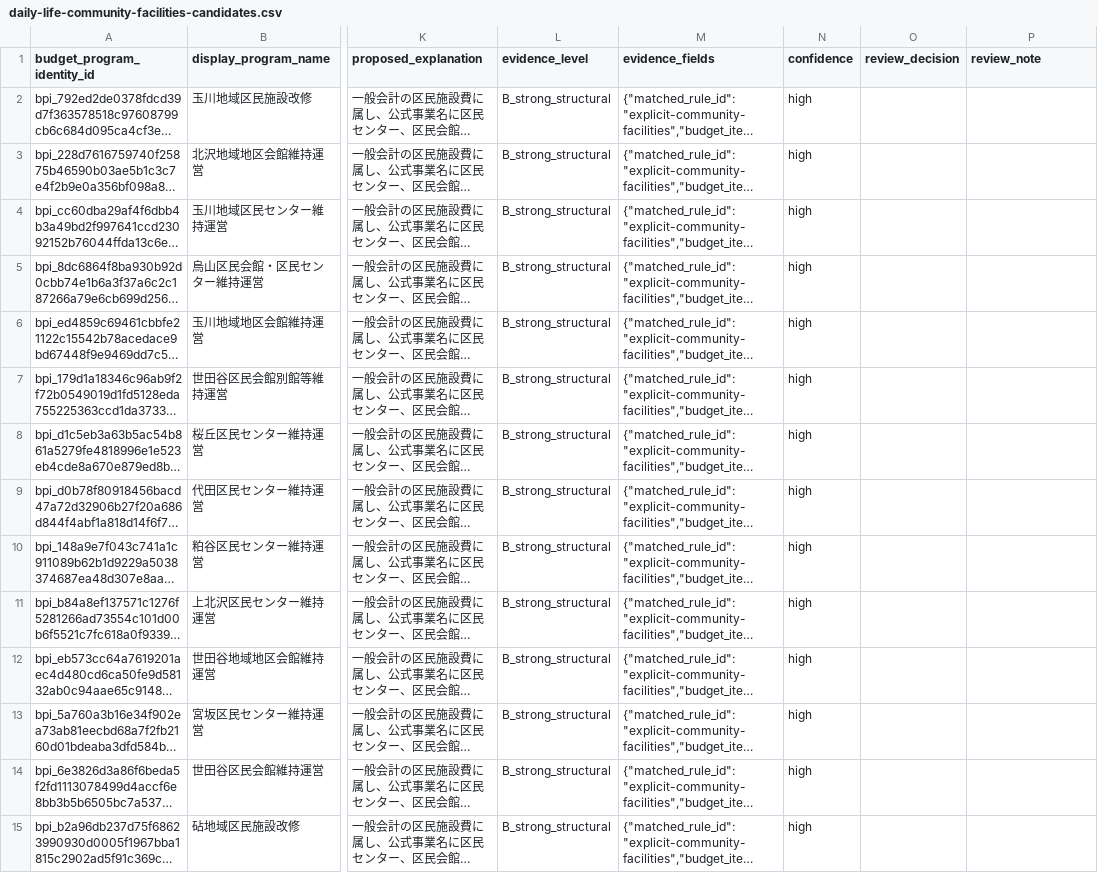
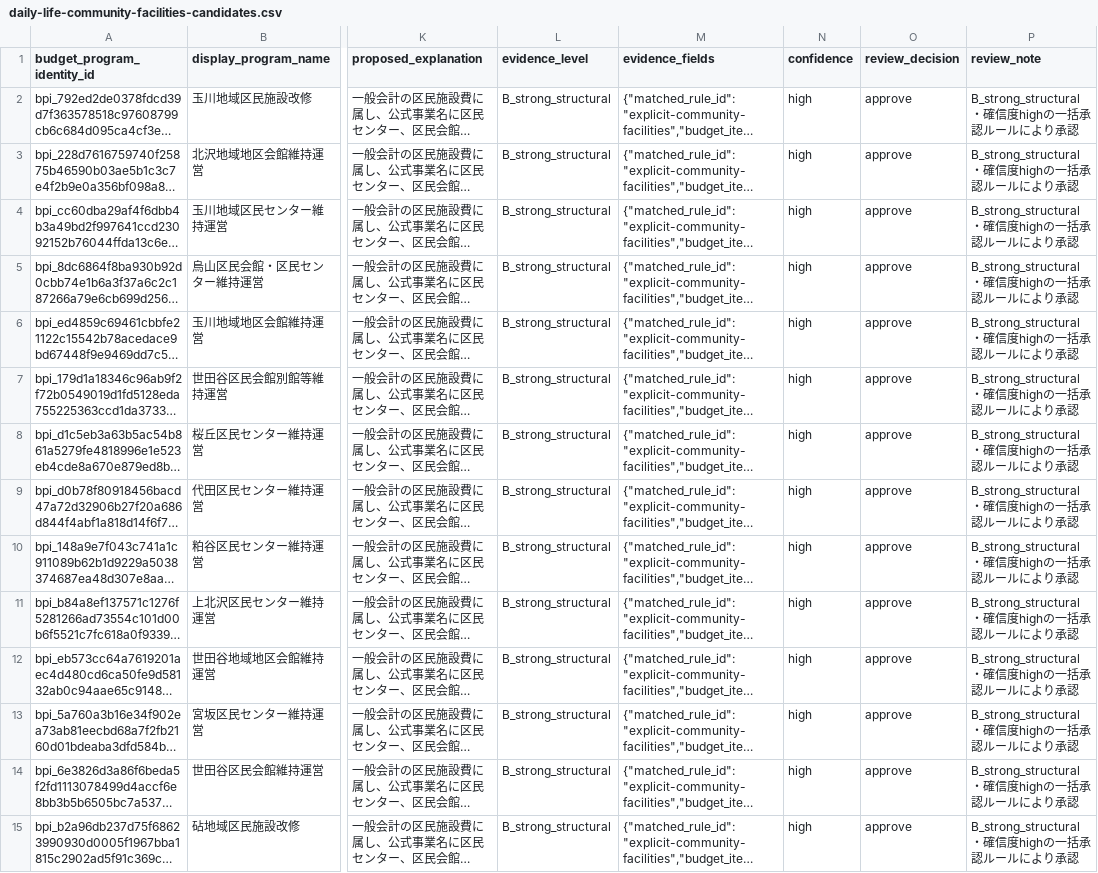
Before and after one commit to ogukazu7627-sys/setagaya-mirai-gikai, a CSV file: data/budget/editorial/review/daily-life-community-facilities-candidates.csv, drawn as a sheet; only a part is shown, gaps mark what is left out; long unchanged cells end in …; the diff covers the shown part only; the diff names each change by its address in the sheet, - before the commit and + after, or states it on an @@ line.

```diff
--- a/data/budget/editorial/review/daily-life-community-facilities-candidates.csv
+++ b/data/budget/editorial/review/daily-life-community-facilities-candidates.csv
-O2:O15 (review_decision): (empty)
+O2:O15 (review_decision): approve
-P2:P15 (review_note): (empty)
+P2:P15 (review_note): B_strong_structural・確信度highの一括承認ルールにより承認
```
Also changed, not shown: 40 edited cells elsewhere in this file, data/budget/editorial/review/child-rearing-childcare-services-candidates.csv, data/budget/editorial/review/culture-sports-access-candidates.csv, 18 other files.
